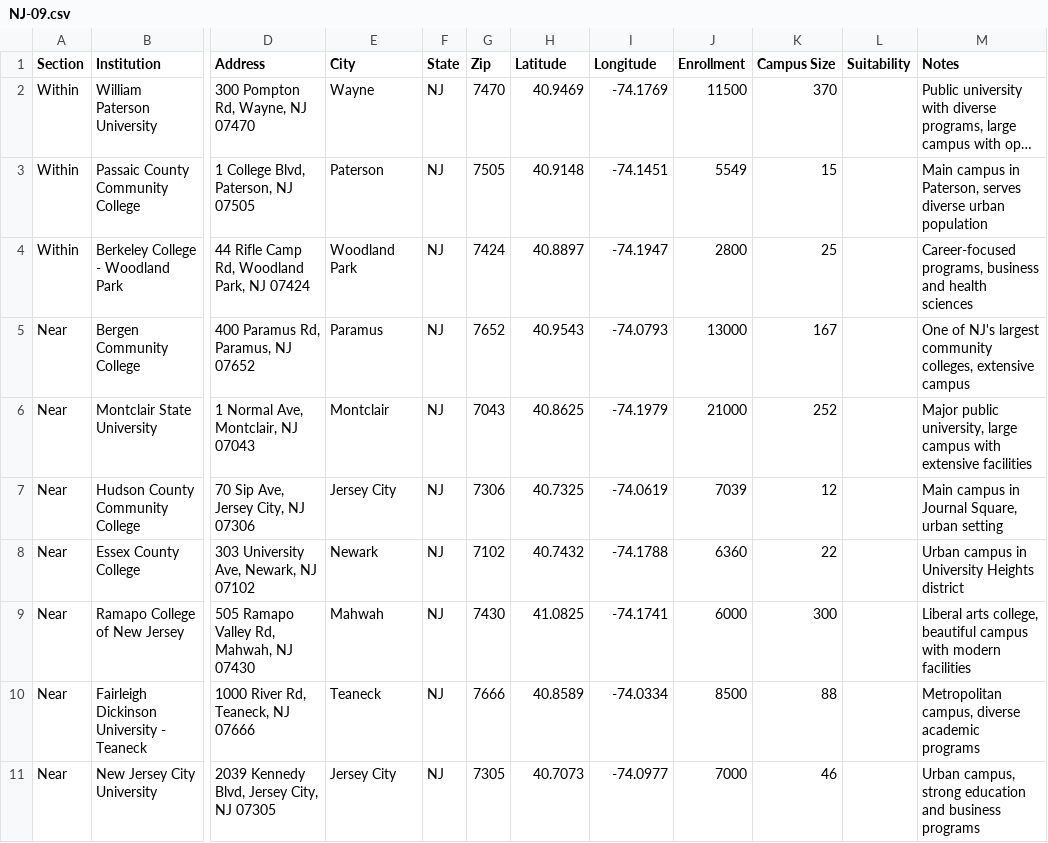
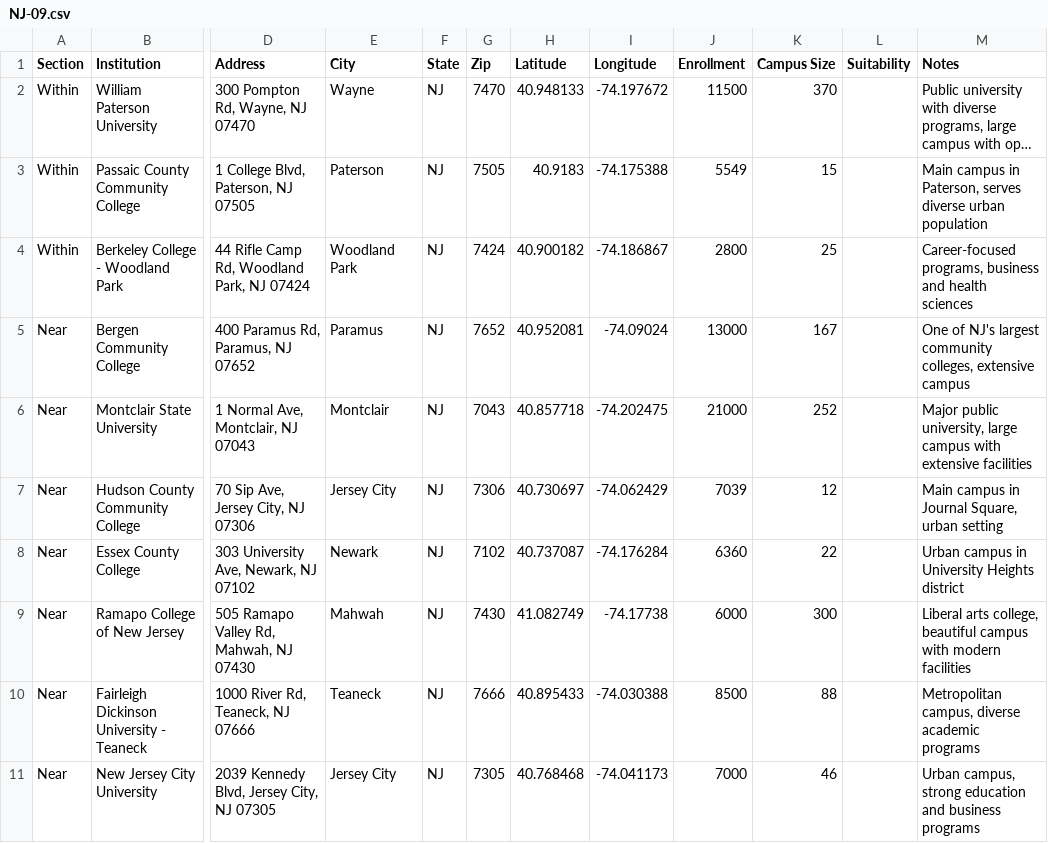
Before and after one commit to Field-Team-6/drive-scout, a CSV file: data/NJ-09.csv, drawn as a sheet; only a part is shown, gaps mark what is left out; long unchanged cells end in …; the diff names each change by its address in the sheet, - before the commit and + after, or states it on an @@ line.

```diff
--- a/data/NJ-09.csv
+++ b/data/NJ-09.csv
-H2 (Latitude): 40.9469
+H2 (Latitude): 40.948133
-I2 (Longitude): -74.1769
+I2 (Longitude): -74.197672
-H3 (Latitude): 40.9148
+H3 (Latitude): 40.9183
-I3 (Longitude): -74.1451
+I3 (Longitude): -74.175388
-H4 (Latitude): 40.8897
+H4 (Latitude): 40.900182
-I4 (Longitude): -74.1947
+I4 (Longitude): -74.186867
-H5 (Latitude): 40.9543
+H5 (Latitude): 40.952081
-I5 (Longitude): -74.0793
+I5 (Longitude): -74.09024
-H6 (Latitude): 40.8625
+H6 (Latitude): 40.857718
-I6 (Longitude): -74.1979
+I6 (Longitude): -74.202475
-H7 (Latitude): 40.7325
+H7 (Latitude): 40.730697
-I7 (Longitude): -74.0619
+I7 (Longitude): -74.062429
-H8 (Latitude): 40.7432
+H8 (Latitude): 40.737087
-I8 (Longitude): -74.1788
+I8 (Longitude): -74.176284
-H9 (Latitude): 41.0825
+H9 (Latitude): 41.082749
-I9 (Longitude): -74.1741
+I9 (Longitude): -74.17738
-H10 (Latitude): 40.8589
+H10 (Latitude): 40.895433
-I10 (Longitude): -74.0334
+I10 (Longitude): -74.030388
-H11 (Latitude): 40.7073
+H11 (Latitude): 40.768468
-I11 (Longitude): -74.0977
+I11 (Longitude): -74.041173
```
Also changed, not shown: data/NJ-07.csv, 4 other files.
